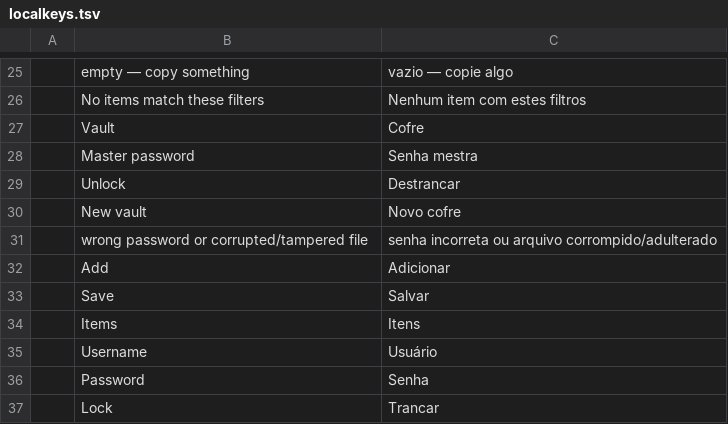
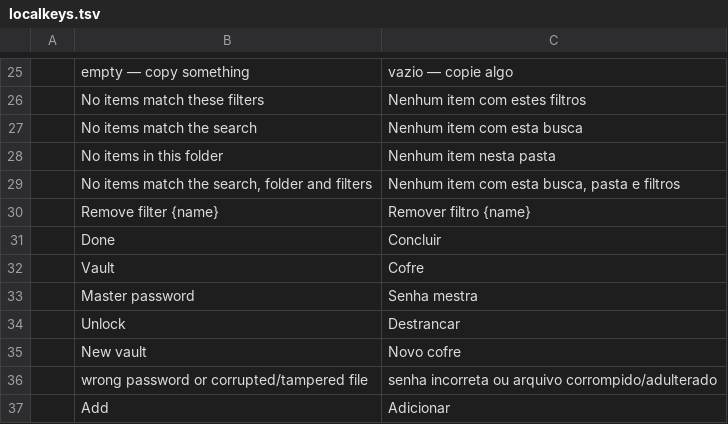
Before and after one commit to Anon5T4R/Local-Keys, a TSV file: i18n/locales/pt-br/localkeys.tsv, drawn as a sheet; only a part is shown, gaps mark what is left out; the shorter side is filled out with more unchanged rows.

```diff
--- a/i18n/locales/pt-br/localkeys.tsv
+++ b/i18n/locales/pt-br/localkeys.tsv
@@ -26,2 +26,7 @@
 	No items match these filters	Nenhum item com estes filtros
+	No items match the search	Nenhum item com esta busca
+	No items in this folder	Nenhum item nesta pasta
+	No items match the search, folder and filters	Nenhum item com esta busca, pasta e filtros
+	Remove filter {name}	Remover filtro {name}
+	Done	Concluir
 	Vault	Cofre
```
Also changed, not shown: i18n/locales/es/localkeys.tsv, 2 other files.
